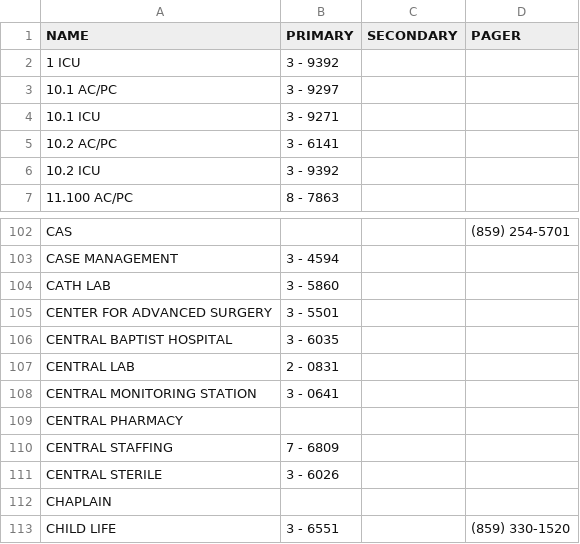
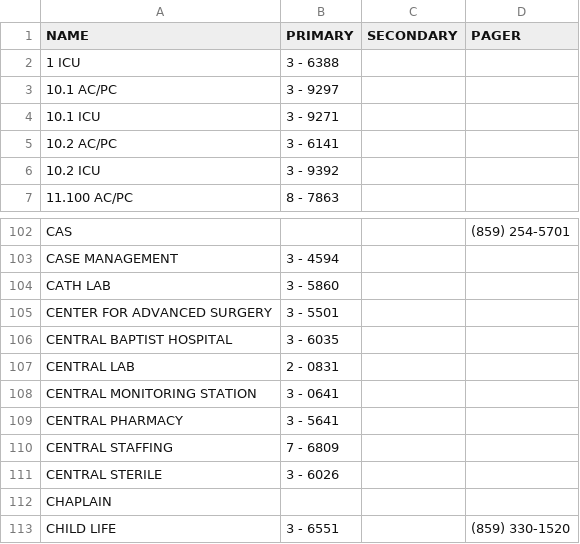
Before and after one commit to dirtydanisreal/numberData, a CSV file: numberData.csv, drawn as a sheet; only a part is shown, gaps mark what is left out.

Commit message:
Update numberData.csv

```diff
--- a/numberData.csv
+++ b/numberData.csv
@@ -1,3 +1,3 @@
 NAME,PRIMARY,SECONDARY,PAGER
-1 ICU,3 - 9392,,
+1 ICU,3 - 6388,,
 10.1 AC/PC,3 - 9297,,
@@ -108,3 +108,3 @@ CENTRAL LAB,2 - 0831,,
 CENTRAL MONITORING STATION ,3 - 0641,,
-CENTRAL PHARMACY,,,
+CENTRAL PHARMACY,3 - 5641,,
 CENTRAL STAFFING,7 - 6809,,
```
